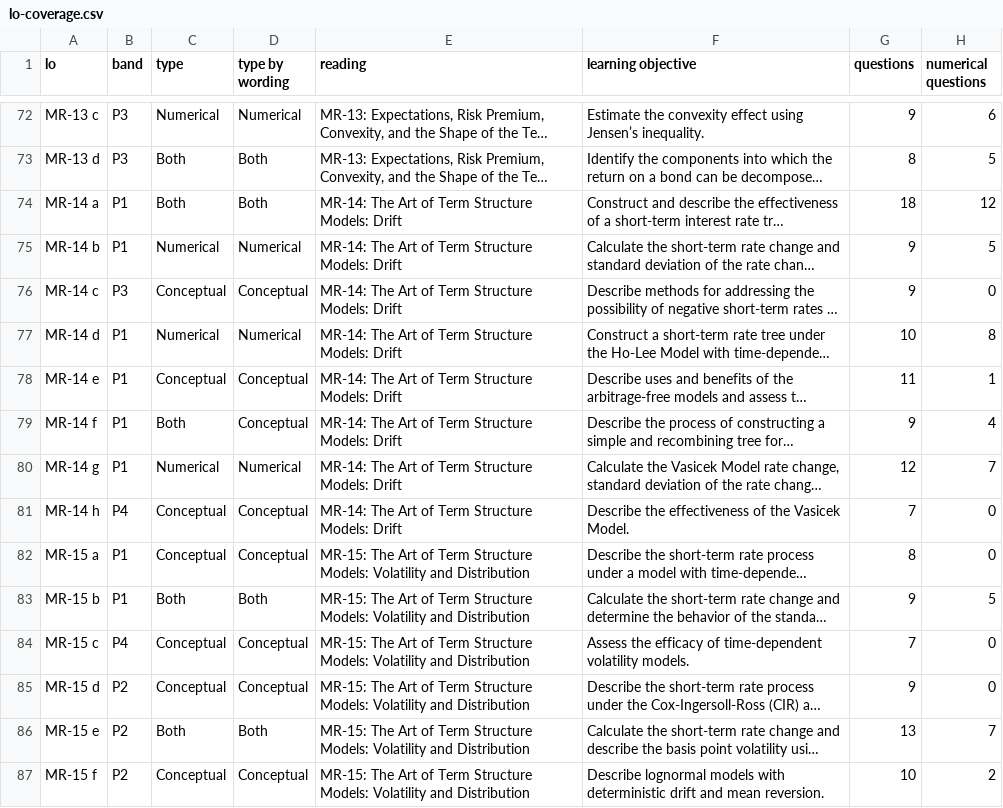
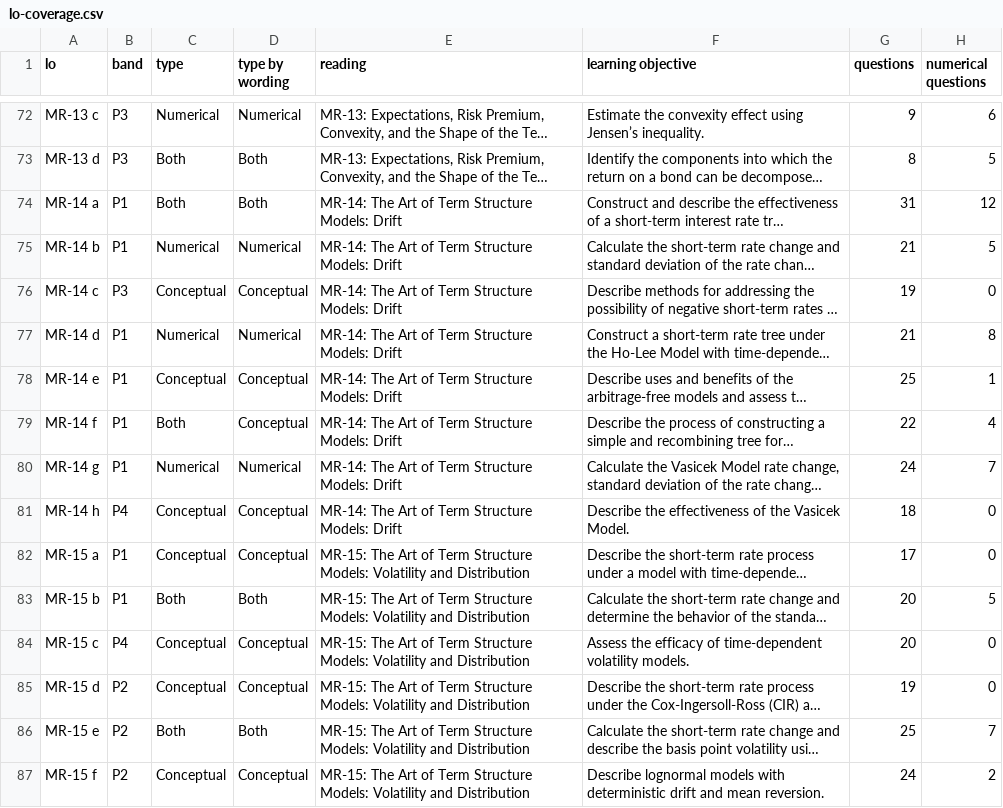
Before and after one commit to AumParekh/PortalforQuestions, a CSV file: data/build-inputs/question-banks/lo-coverage.csv, drawn as a sheet; only a part is shown, gaps mark what is left out; long unchanged cells end in …; the diff covers the shown part only; the diff names each change by its address in the sheet, - before the commit and + after, or states it on an @@ line.

```diff
--- a/data/build-inputs/question-banks/lo-coverage.csv
+++ b/data/build-inputs/question-banks/lo-coverage.csv
-G74 (questions): 18
+G74 (questions): 31
-G75 (questions): 9
+G75 (questions): 21
-G76 (questions): 9
+G76 (questions): 19
-G77 (questions): 10
+G77 (questions): 21
-G78 (questions): 11
+G78 (questions): 25
-G79 (questions): 9
+G79 (questions): 22
-G80 (questions): 12
+G80 (questions): 24
-G81 (questions): 7
+G81 (questions): 18
-G82 (questions): 8
+G82 (questions): 17
-G83 (questions): 9
+G83 (questions): 20
-G84 (questions): 7
+G84 (questions): 20
-G85 (questions): 9
+G85 (questions): 19
-G86 (questions): 13
+G86 (questions): 25
-G87 (questions): 10
+G87 (questions): 24
```
Also changed, not shown: 62 edited cells elsewhere in this file, 21 other files.
